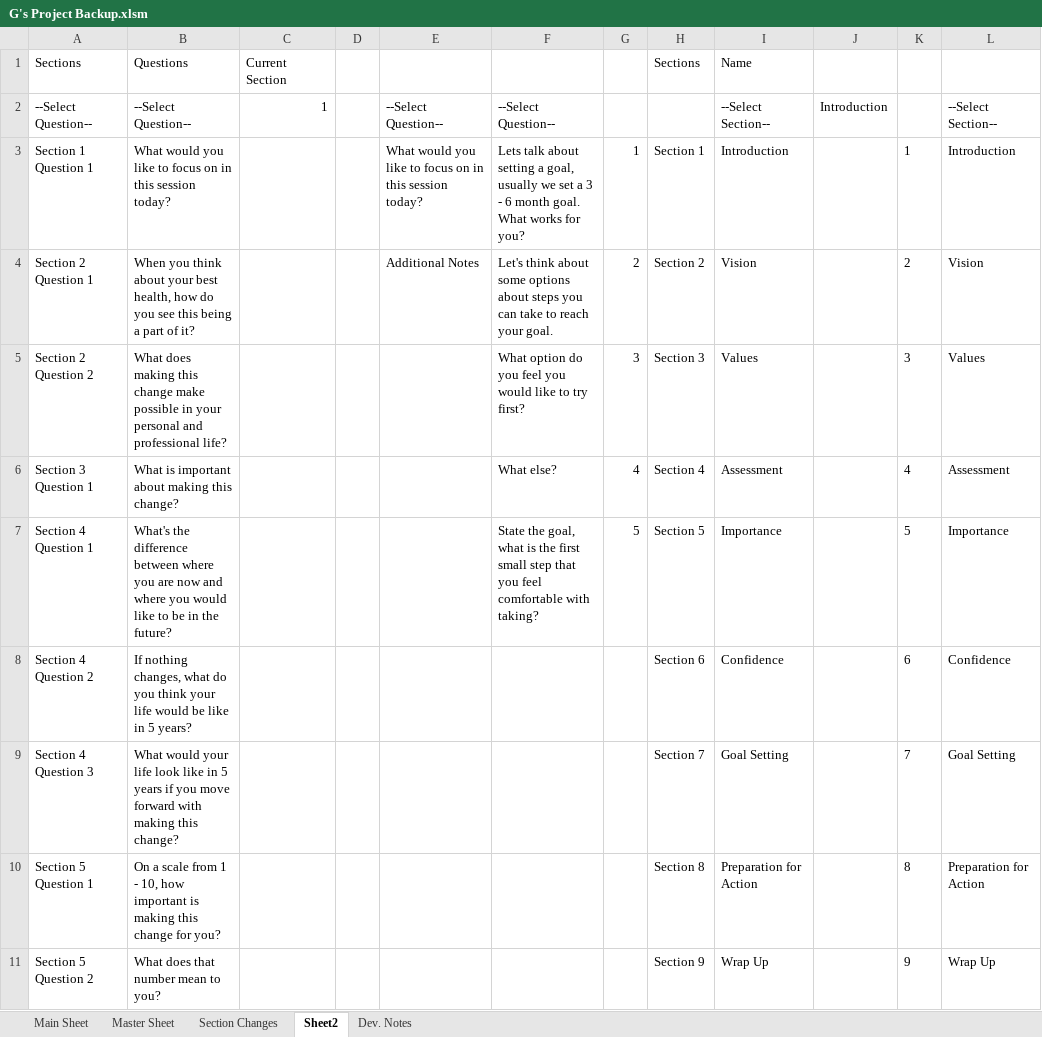
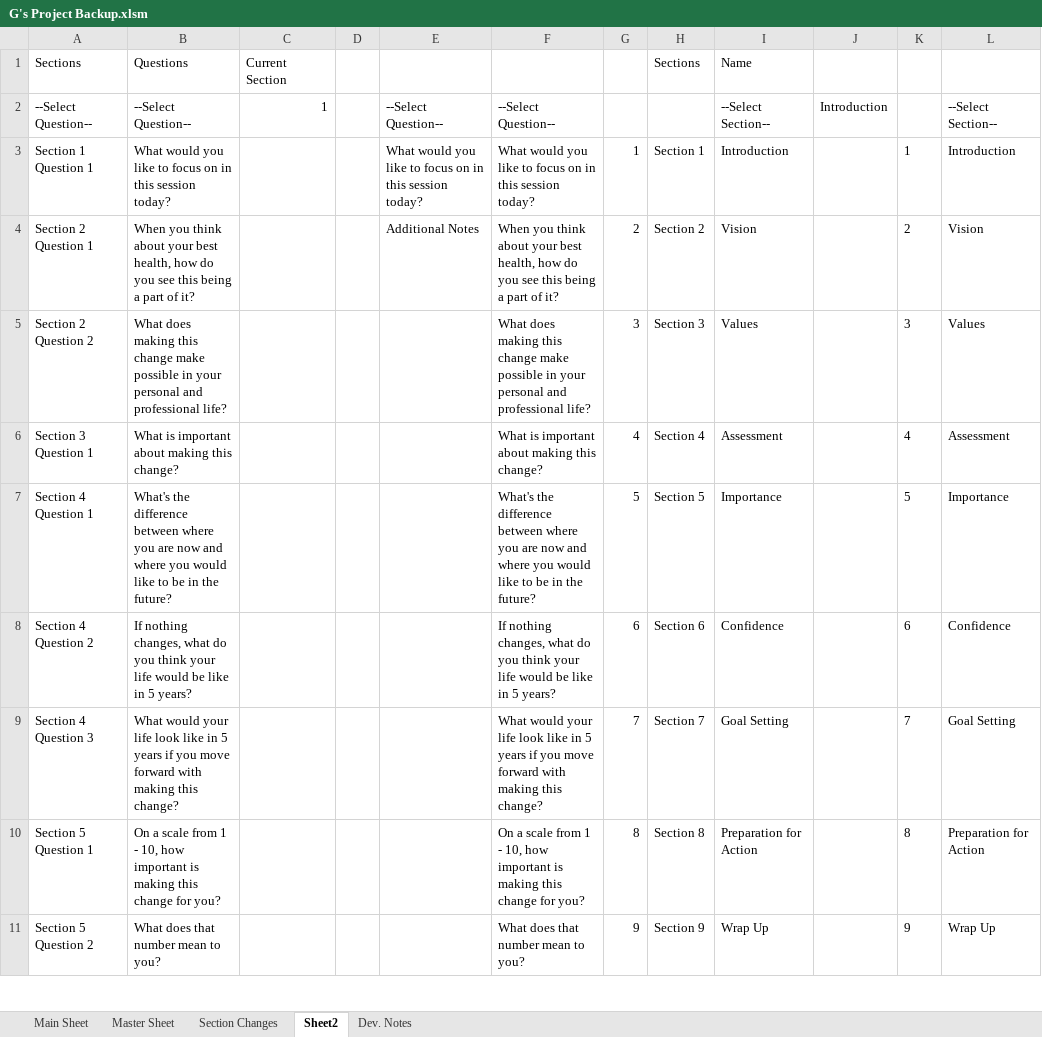
Before and after one commit to Wesm20/G--s-Intake-Form-Project, an Excel workbook: G's Project Backup.xlsm, sheet Sheet2, drawn as a sheet; only a part is shown; values as stored, in another font and other column widths than the file's, no borders; table styles not drawn; the diff covers the shown part only; the diff names each change by its address in the sheet, - before the commit and + after, or states it on an @@ line.

Commit message:
Add files via upload

```diff
--- a/G's Project Backup.xlsm (sheet Sheet2)
+++ b/G's Project Backup.xlsm (sheet Sheet2)
-F3: Lets talk about setting a goal, usually we set a 3 - 6 month goal. What works for you?
+F3: What would you like to focus on in this session today?
-F4: Let's think about some options about steps you can take to reach your goal.
+F4: When you think about your best health, how do you see this being a part of it?
-F5: What option do you feel you would like to try first?
+F5: What does making this change make possible in your personal and professional life?
-F6: What else?
+F6: What is important about making this change?
-F7: State the goal, what is the first small step that you feel comfortable with taking?
+F7: What's the difference between where you are now and where you would like to be in the future?
-F8: (empty)
+F8: If nothing changes, what do you think your life would be like in 5 years?
-G8: (empty)
+G8: 6
-F9: (empty)
+F9: What would your life look like in 5 years if you move forward with making this change?
-G9: (empty)
+G9: 7
-F10: (empty)
+F10: On a scale from 1 - 10, how important is making this change for you?
-G10: (empty)
+G10: 8
-F11: (empty)
+F11: What does that number mean to you?
-G11: (empty)
+G11: 9
```
Also changed, not shown: 36 edited cells elsewhere in this sheet, sheet Dev. Notes, sheet Section Changes.
